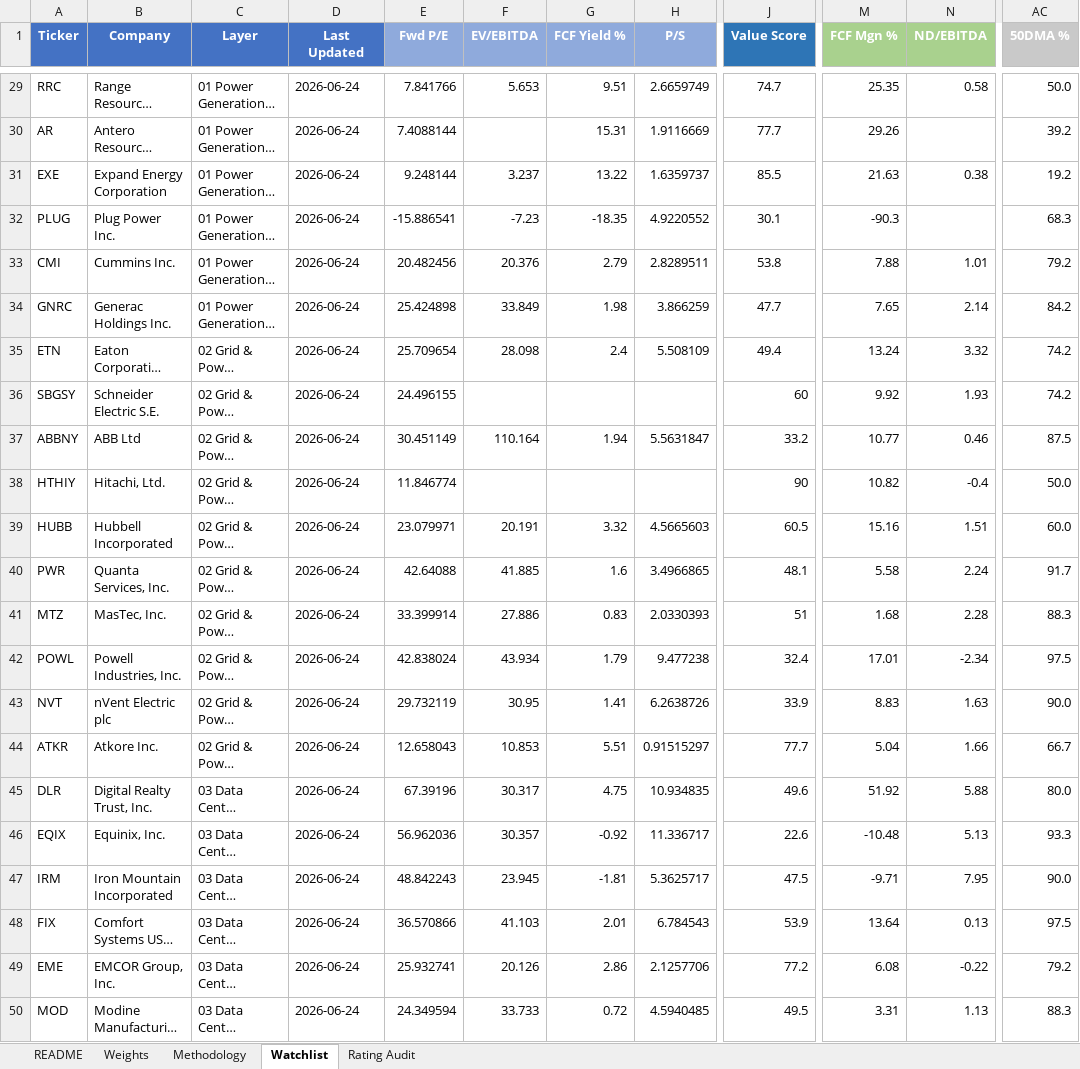
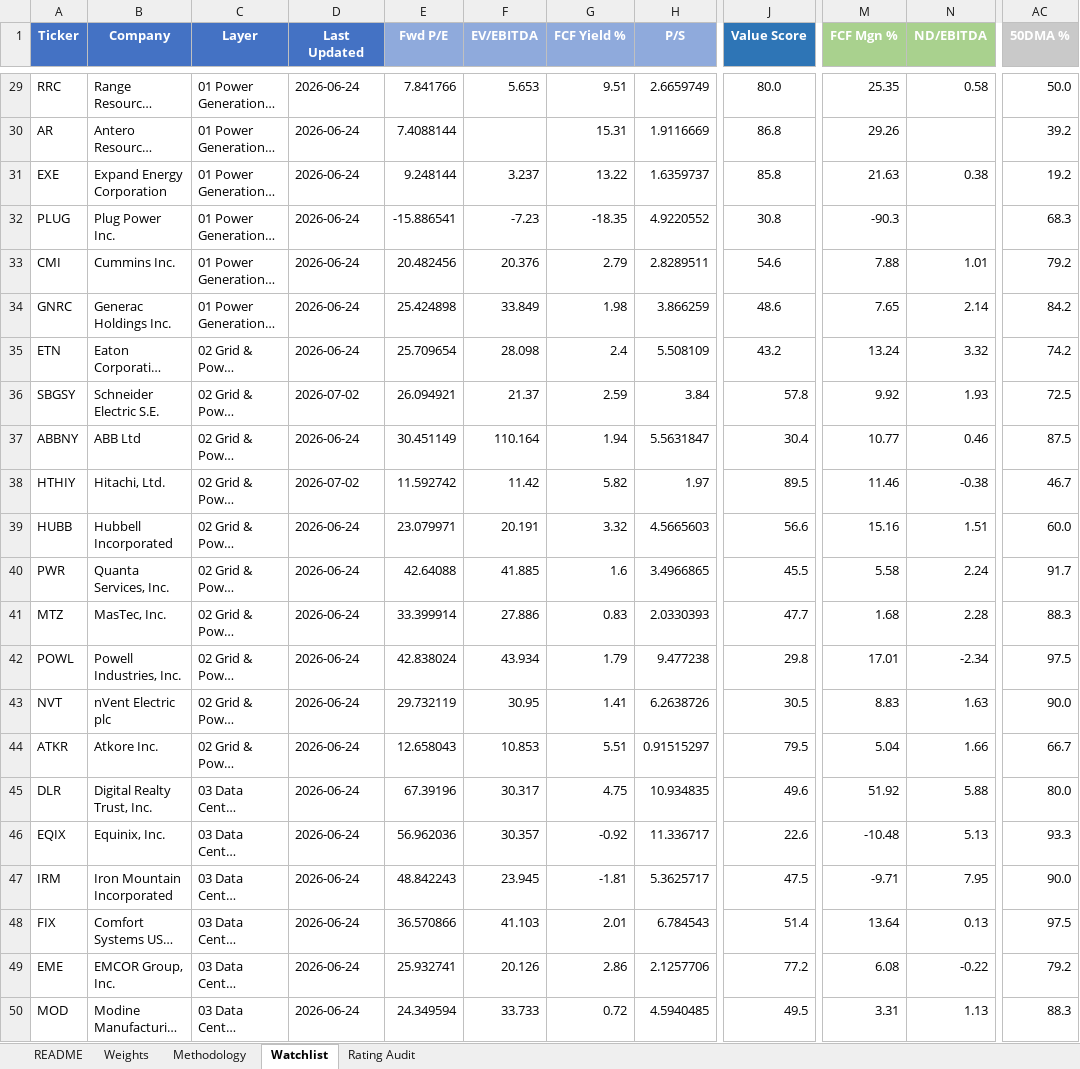
Before and after one commit to dgaraventa5/ai-stocks, an Excel workbook: 00-master/ai_supply_chain_scoring.xlsx, sheet Watchlist, drawn as a sheet; only a part is shown, gaps mark what is left out; long unchanged cells end in …; values as stored, in another font and other column widths than the file's, no borders; conditional formats not drawn; the diff covers the shown part only; the diff names each change by its address in the sheet, - before the commit and + after, or states it on an @@ line.

```diff
--- a/00-master/ai_supply_chain_scoring.xlsx (sheet Watchlist)
+++ b/00-master/ai_supply_chain_scoring.xlsx (sheet Watchlist)
-J29 (Value Score): 74.7
+J29 (Value Score): 80.0
-J30 (Value Score): 77.7
+J30 (Value Score): 86.8
-J31 (Value Score): 85.5
+J31 (Value Score): 85.8
-J32 (Value Score): 30.1
+J32 (Value Score): 30.8
-J33 (Value Score): 53.8
+J33 (Value Score): 54.6
-J34 (Value Score): 47.7
+J34 (Value Score): 48.6
-J35 (Value Score): 49.4
+J35 (Value Score): 43.2
-D36 (Last Updated): 2026-06-24
+D36 (Last Updated): 2026-07-02
-E36 (Fwd P/E): 24.496155
+E36 (Fwd P/E): 26.094921
-F36 (EV/EBITDA): (empty)
+F36 (EV/EBITDA): 21.37
-G36 (FCF Yield %): (empty)
+G36 (FCF Yield %): 2.59
-H36 (P/S): (empty)
+H36 (P/S): 3.84
-J36 (Value Score): 60
+J36 (Value Score): 57.8
-AC36 (50DMA %): 74.2
+AC36 (50DMA %): 72.5
-J37 (Value Score): 33.2
+J37 (Value Score): 30.4
-D38 (Last Updated): 2026-06-24
+D38 (Last Updated): 2026-07-02
-E38 (Fwd P/E): 11.846774
+E38 (Fwd P/E): 11.592742
-F38 (EV/EBITDA): (empty)
+F38 (EV/EBITDA): 11.42
-G38 (FCF Yield %): (empty)
+G38 (FCF Yield %): 5.82
-H38 (P/S): (empty)
+H38 (P/S): 1.97
-J38 (Value Score): 90
+J38 (Value Score): 89.5
-M38 (FCF Mgn %): 10.82
+M38 (FCF Mgn %): 11.46
-N38 (ND/EBITDA): -0.4
+N38 (ND/EBITDA): -0.38
-AC38 (50DMA %): 50.0
+AC38 (50DMA %): 46.7
-J39 (Value Score): 60.5
+J39 (Value Score): 56.6
-J40 (Value Score): 48.1
+J40 (Value Score): 45.5
-J41 (Value Score): 51
+J41 (Value Score): 47.7
-J42 (Value Score): 32.4
+J42 (Value Score): 29.8
-J43 (Value Score): 33.9
+J43 (Value Score): 30.5
-J44 (Value Score): 77.7
+J44 (Value Score): 79.5
-J48 (Value Score): 53.9
+J48 (Value Score): 51.4
```
Also changed, not shown: 89 edited cells elsewhere in this sheet, 00-master/portfolio.xlsx, 4 other files.
